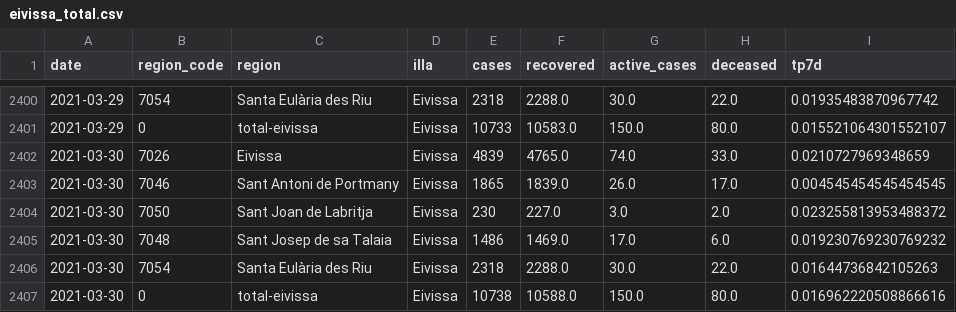
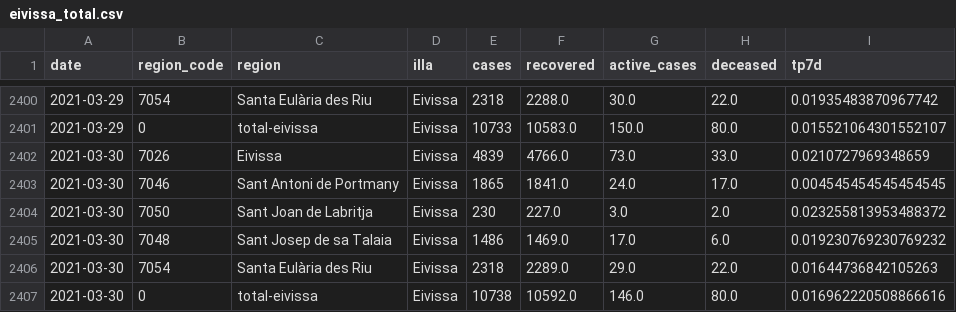
Before and after one commit to jaumeperello/covid_ib, a CSV file: data/eivissa_total.csv, drawn as a sheet; only a part is shown, gaps mark what is left out.

```diff
--- a/data/eivissa_total.csv
+++ b/data/eivissa_total.csv
@@ -2401,7 +2401,7 @@ date,region_code,region,illa,cases,recovered,active_cases,deceased,tp7d
 2021-03-29,0,total-eivissa,Eivissa,10733,10583.0,150.0,80.0,0.015521064301552107
-2021-03-30,7026,Eivissa,Eivissa,4839,4765.0,74.0,33.0,0.0210727969348659
-2021-03-30,7046,Sant Antoni de Portmany,Eivissa,1865,1839.0,26.0,17.0,0.004545454545454545
+2021-03-30,7026,Eivissa,Eivissa,4839,4766.0,73.0,33.0,0.0210727969348659
+2021-03-30,7046,Sant Antoni de Portmany,Eivissa,1865,1841.0,24.0,17.0,0.004545454545454545
 2021-03-30,7050,Sant Joan de Labritja,Eivissa,230,227.0,3.0,2.0,0.023255813953488372
 2021-03-30,7048,Sant Josep de sa Talaia,Eivissa,1486,1469.0,17.0,6.0,0.019230769230769232
-2021-03-30,7054,Santa Eulària des Riu,Eivissa,2318,2288.0,30.0,22.0,0.01644736842105263
-2021-03-30,0,total-eivissa,Eivissa,10738,10588.0,150.0,80.0,0.016962220508866616
+2021-03-30,7054,Santa Eulària des Riu,Eivissa,2318,2289.0,29.0,22.0,0.01644736842105263
+2021-03-30,0,total-eivissa,Eivissa,10738,10592.0,146.0,80.0,0.016962220508866616
```
Also changed, not shown: data/balears_total.csv, data/formentera_total.csv, 2 other files.
